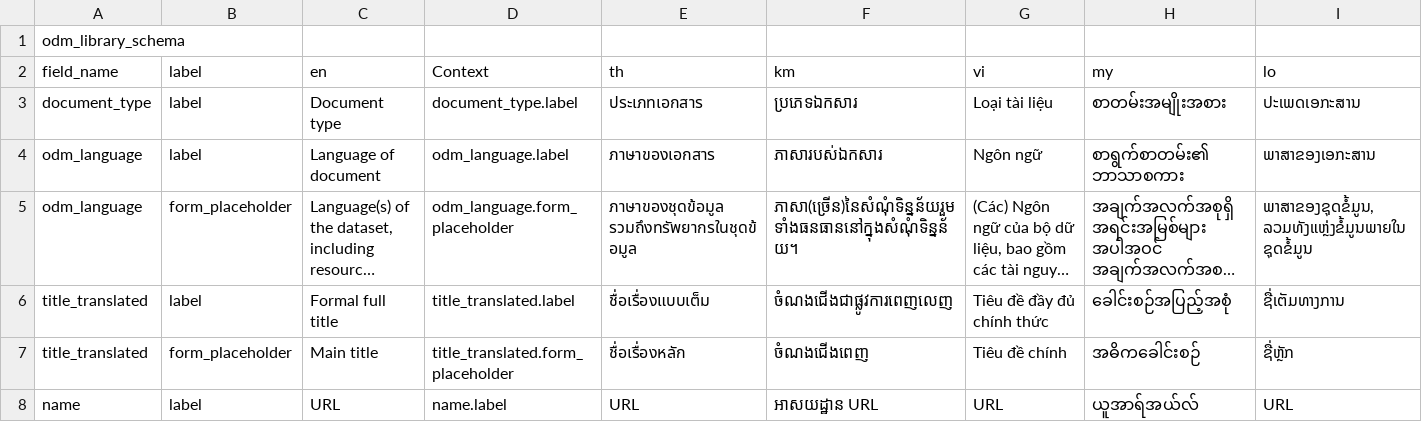
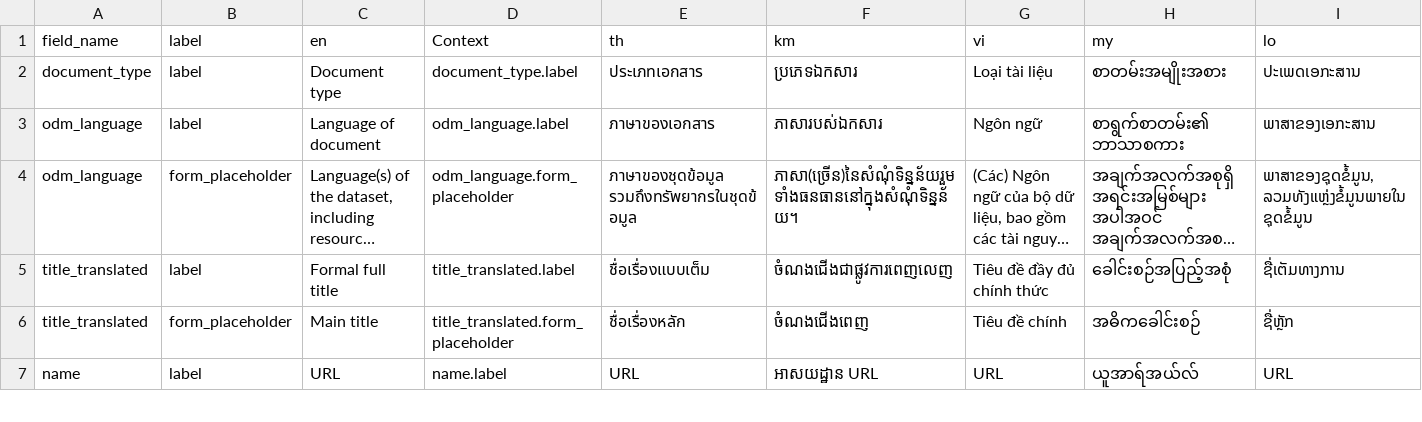
Before and after one commit to derilinx/ckanext-odm_dataset-ext, a CSV file: ckanext/odm_dataset_ext/bin/odm_library_schema.csv, drawn as a sheet; only a part is shown; long unchanged cells end in ….

```diff
--- a/ckanext/odm_dataset_ext/bin/odm_library_schema.csv
+++ b/ckanext/odm_dataset_ext/bin/odm_library_schema.csv
@@ -1,2 +1 @@
-odm_library_schema,,,,,,,,
 field_name,label,en,Context,th,km,vi,my,lo
```
Also changed, not shown: ckanext/odm_dataset_ext/bin/odm_dataset_resource_schema.csv, 1 other file.
